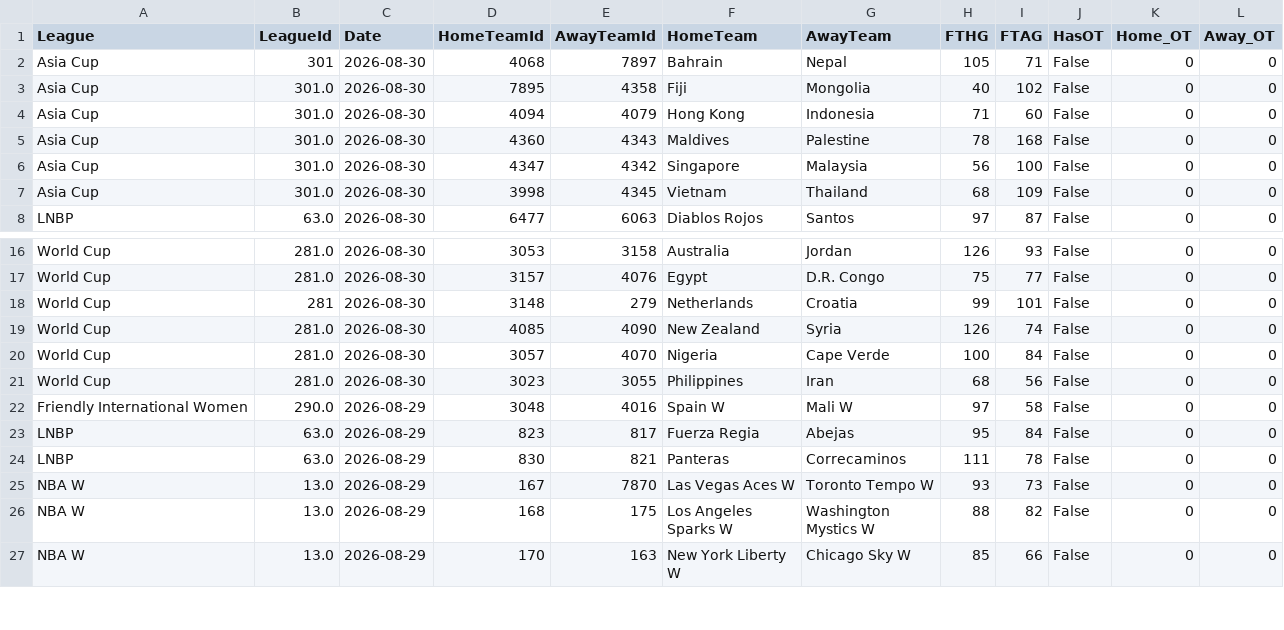
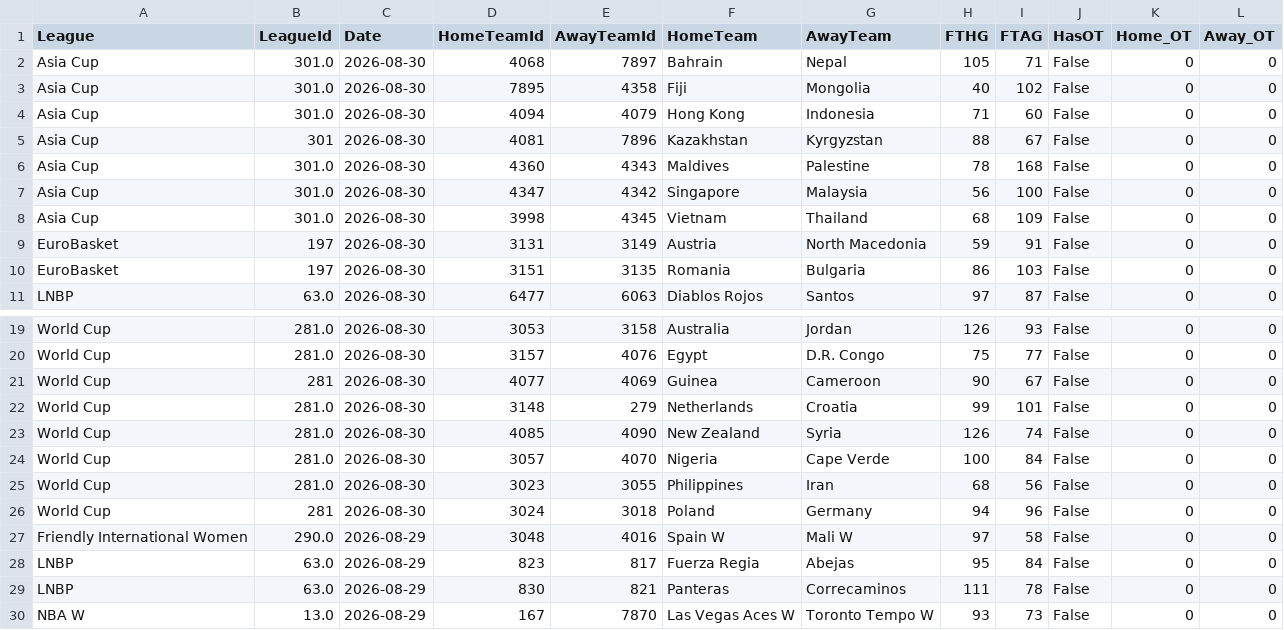
Before and after one commit to MatiasEspildora/pulpo-paul-bot, a CSV file: historico_mensual/basketball/historico_2026_08.csv, drawn as a sheet; only a part is shown, gaps mark what is left out; the shorter side is filled out with more unchanged rows.

```diff
--- a/historico_mensual/basketball/historico_2026_08.csv
+++ b/historico_mensual/basketball/historico_2026_08.csv
@@ -1,5 +1,6 @@
 League,LeagueId,Date,HomeTeamId,AwayTeamId,HomeTeam,AwayTeam,FTHG,FTAG,HasOT,Home_OT,Away_OT
-Asia Cup,301,2026-08-30,4068,7897,Bahrain,Nepal,105,71,False,0,0
+Asia Cup,301.0,2026-08-30,4068,7897,Bahrain,Nepal,105,71,False,0,0
 Asia Cup,301.0,2026-08-30,7895,4358,Fiji,Mongolia,40,102,False,0,0
 Asia Cup,301.0,2026-08-30,4094,4079,Hong Kong,Indonesia,71,60,False,0,0
+Asia Cup,301,2026-08-30,4081,7896,Kazakhstan,Kyrgyzstan,88,67,False,0,0
 Asia Cup,301.0,2026-08-30,4360,4343,Maldives,Palestine,78,168,False,0,0
@@ -7,2 +8,4 @@ Asia Cup,301.0,2026-08-30,4347,4342,Singapore,Malaysia,56,100,False,0,0
 Asia Cup,301.0,2026-08-30,3998,4345,Vietnam,Thailand,68,109,False,0,0
+EuroBasket,197,2026-08-30,3131,3149,Austria,North Macedonia,59,91,False,0,0
+EuroBasket,197,2026-08-30,3151,3135,Romania,Bulgaria,86,103,False,0,0
 LNBP,63.0,2026-08-30,6477,6063,Diablos Rojos,Santos,97,87,False,0,0
@@ -17,3 +20,4 @@ World Cup,281.0,2026-08-30,3053,3158,Australia,Jordan,126,93,False,0,0
 World Cup,281.0,2026-08-30,3157,4076,Egypt,D.R. Congo,75,77,False,0,0
-World Cup,281,2026-08-30,3148,279,Netherlands,Croatia,99,101,False,0,0
+World Cup,281,2026-08-30,4077,4069,Guinea,Cameroon,90,67,False,0,0
+World Cup,281.0,2026-08-30,3148,279,Netherlands,Croatia,99,101,False,0,0
 World Cup,281.0,2026-08-30,4085,4090,New Zealand,Syria,126,74,False,0,0
@@ -21,2 +25,3 @@ World Cup,281.0,2026-08-30,3057,4070,Nigeria,Cape Verde,100,84,False,0,0
 World Cup,281.0,2026-08-30,3023,3055,Philippines,Iran,68,56,False,0,0
+World Cup,281,2026-08-30,3024,3018,Poland,Germany,94,96,False,0,0
 Friendly International Women,290.0,2026-08-29,3048,4016,Spain W,Mali W,97,58,False,0,0
```
Also changed, not shown: 4 other files.
